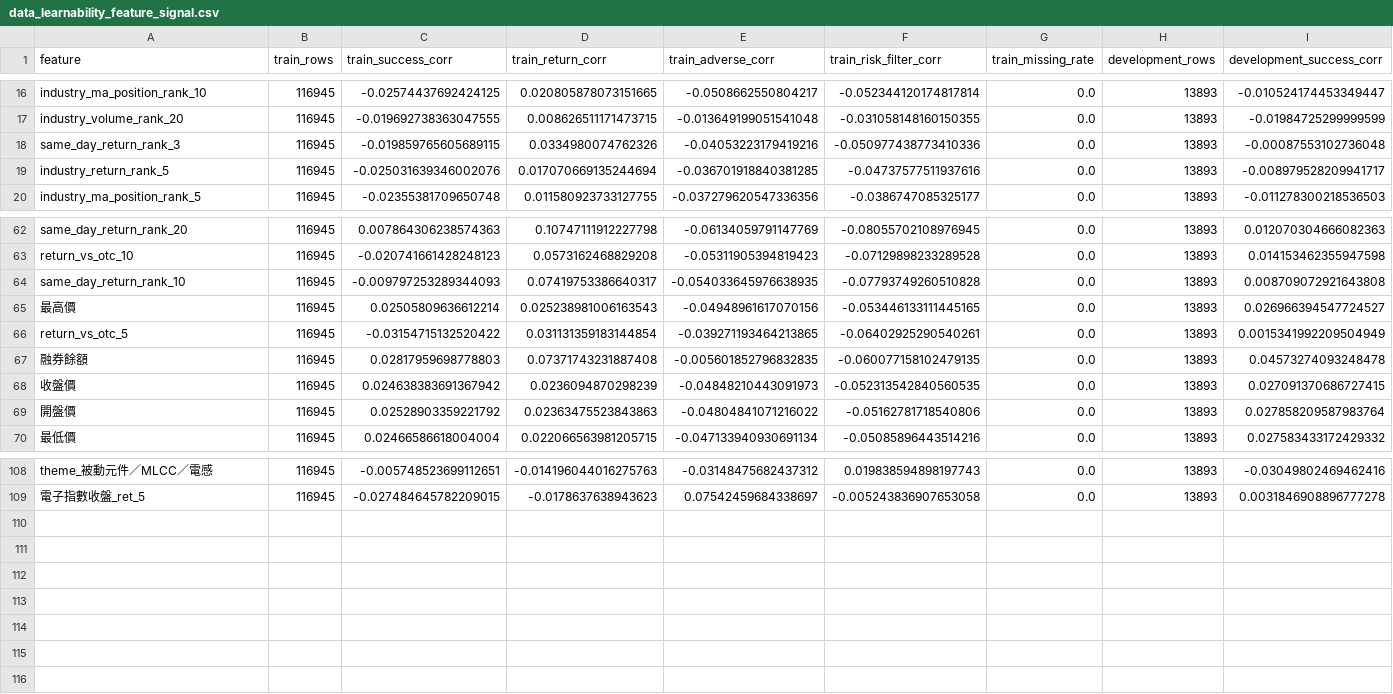
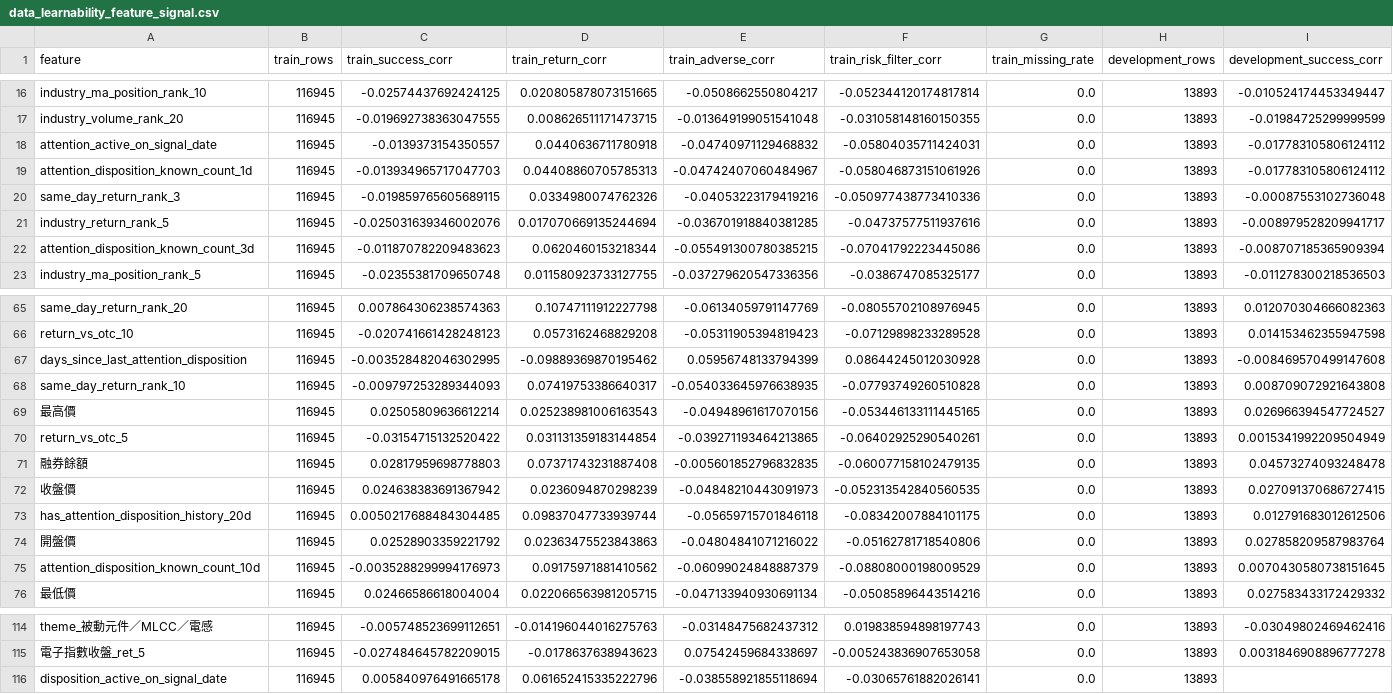
Before and after one commit to lyj5846/Yuchieh, a CSV file: validation_layer/data_learnability_feature_signal.csv, drawn as a sheet; only a part is shown, gaps mark what is left out; rows hold the shown columns only; the diff names each change by its address in the sheet, - before the commit and + after, or states it on an @@ line.

```diff
--- a/validation_layer/data_learnability_feature_signal.csv
+++ b/validation_layer/data_learnability_feature_signal.csv
+row 18: attention_active_on_signal_date | 116945 | -0.0139373154350557 | 0.0440636711780918 | -0.04740971129468832 | -0.05804035711424031 | 0.0 | 13893 | -0.017783105806124112
+row 19: attention_disposition_known_count_1d | 116945 | -0.013934965717047703 | 0.04408860705785313 | -0.04742407060484967 | -0.058046873151061926 | 0.0 | 13893 | -0.017783105806124112
+row 22: attention_disposition_known_count_3d | 116945 | -0.011870782209483623 | 0.0620460153218344 | -0.055491300780385215 | -0.07041792223445086 | 0.0 | 13893 | -0.008707185365909394
+row 67: days_since_last_attention_disposition | 116945 | -0.003528482046302995 | -0.09889369870195462 | 0.05956748133794399 | 0.08644245012030928 | 0.0 | 13893 | -0.008469570499147608
+row 73: has_attention_disposition_history_20d | 116945 | 0.0050217688484304485 | 0.09837047733939744 | -0.05659715701846118 | -0.08342007884101175 | 0.0 | 13893 | 0.012791683012612506
+row 75: attention_disposition_known_count_10d | 116945 | -0.0035288299994176973 | 0.09175971881410562 | -0.06099024848887379 | -0.08808000198009529 | 0.0 | 13893 | 0.0070430580738151645
+row 116: disposition_active_on_signal_date | 116945 | 0.005840976491665178 | 0.061652415335222796 | -0.038558921855118694 | -0.03065761882026141 | 0.0 | 13893
```
Also changed, not shown: 6 other files.
